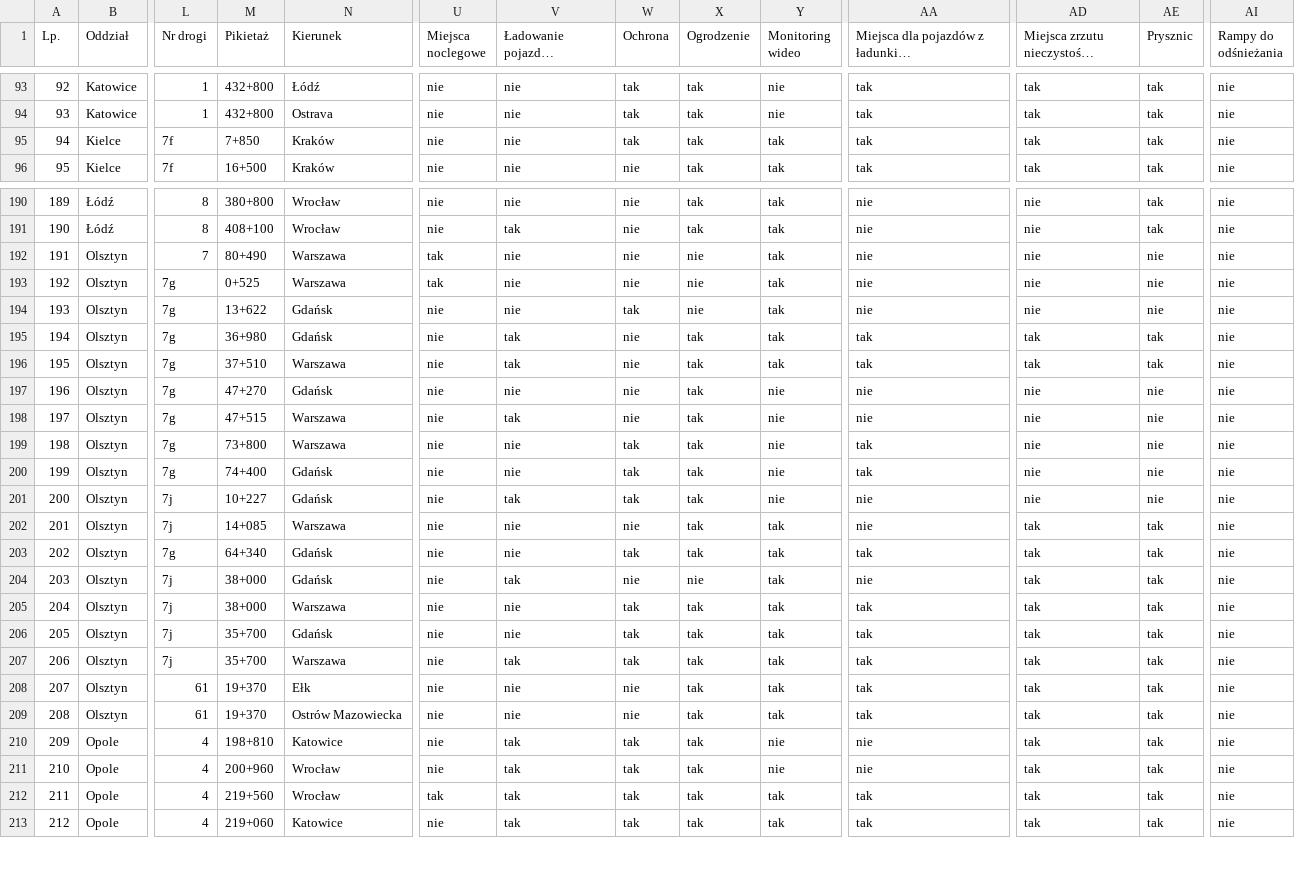
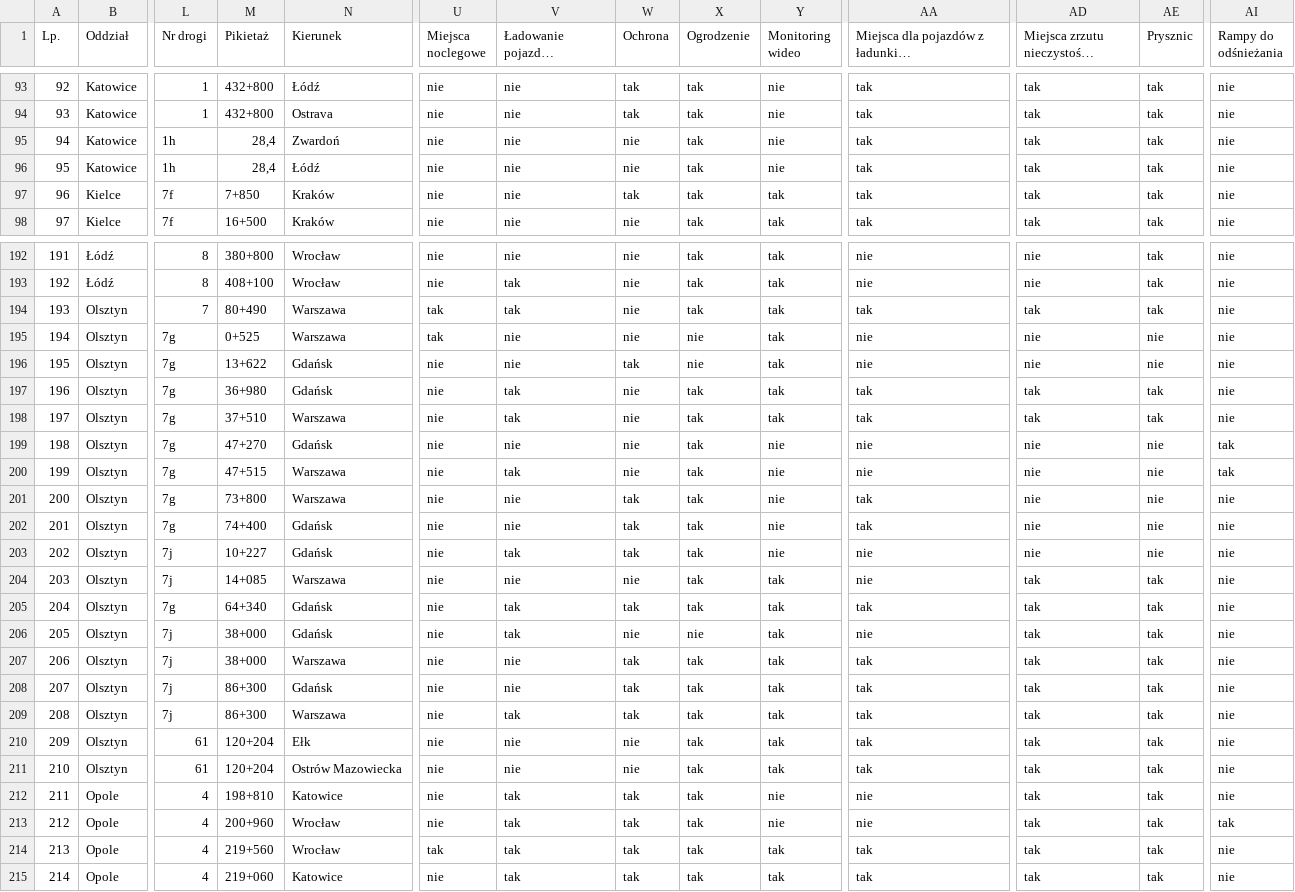
Before and after one commit to Marchuck/geojson-data, a CSV file: mops.csv, drawn as a sheet; only a part is shown, gaps mark what is left out; long unchanged cells end in …; addresses are those after the commit; rows hold the shown columns only; the diff covers the shown part only; the diff names each change by its address in the sheet, - before the commit and + after, or states it on an @@ line.

```diff
--- a/mops.csv
+++ b/mops.csv
+row 95: 94 | Katowice | 1h | 28,4 | Zwardoń | nie | nie | nie | tak | nie | tak | tak | tak | nie
+row 96: 95 | Katowice | 1h | 28,4 | Łódź | nie | nie | nie | tak | nie | tak | tak | tak | nie
@@ column A (Lp.) renumbered from row 97 down @@
-V194 (Ładowanie pojazdów elektrycznych): nie
+V194 (Ładowanie pojazdów elektrycznych): tak
-X194 (Ogrodzenie): nie
+X194 (Ogrodzenie): tak
-AA194: nie
+AA194: tak
-AD194: nie
+AD194: tak
-AE194 (Prysznic): nie
+AE194 (Prysznic): tak
-AI199:AI200 (Rampy do odśnieżania): nie
+AI199:AI200 (Rampy do odśnieżania): tak
-V205 (Ładowanie pojazdów elektrycznych): nie
+V205 (Ładowanie pojazdów elektrycznych): tak
-M208:M209 (Pikietaż): 35+700
+M208:M209 (Pikietaż): 86+300
-M210:M211 (Pikietaż): 19+370
+M210:M211 (Pikietaż): 120+204
-AI213 (Rampy do odśnieżania): nie
+AI213 (Rampy do odśnieżania): tak
```
Also changed, not shown: 63 edited cells elsewhere in this file, 1 other file.
